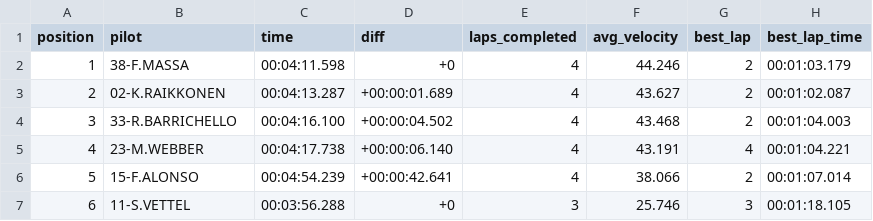
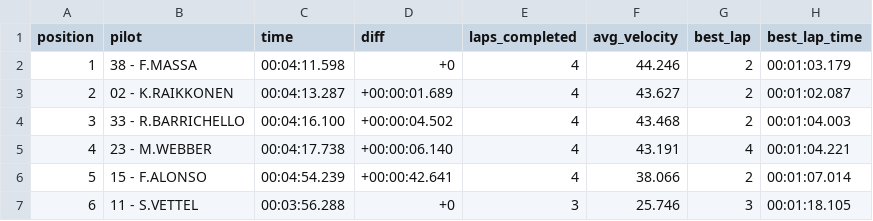
Before and after one commit to Herculano/cart_race, a CSV file: public/race_output.csv, drawn as a sheet.

```diff
--- a/public/race_output.csv
+++ b/public/race_output.csv
@@ -1,7 +1,7 @@
 position, pilot, time, diff, laps_completed, avg_velocity, best_lap, best_lap_time
-1,38-F.MASSA,00:04:11.598, +0, 4, 44.246, 2, 00:01:03.179
-2,02-K.RAIKKONEN,00:04:13.287, +00:00:01.689, 4, 43.627, 2, 00:01:02.087
-3,33-R.BARRICHELLO,00:04:16.100, +00:00:04.502, 4, 43.468, 2, 00:01:04.003
-4,23-M.WEBBER,00:04:17.738, +00:00:06.140, 4, 43.191, 4, 00:01:04.221
-5,15-F.ALONSO,00:04:54.239, +00:00:42.641, 4, 38.066, 2, 00:01:07.014
-6,11-S.VETTEL,00:03:56.288, +0, 3, 25.746, 3, 00:01:18.105
+1,38 - F.MASSA,00:04:11.598, +0, 4, 44.246, 2, 00:01:03.179
+2,02 - K.RAIKKONEN,00:04:13.287, +00:00:01.689, 4, 43.627, 2, 00:01:02.087
+3,33 - R.BARRICHELLO,00:04:16.100, +00:00:04.502, 4, 43.468, 2, 00:01:04.003
+4,23 - M.WEBBER,00:04:17.738, +00:00:06.140, 4, 43.191, 4, 00:01:04.221
+5,15 - F.ALONSO,00:04:54.239, +00:00:42.641, 4, 38.066, 2, 00:01:07.014
+6,11 - S.VETTEL,00:03:56.288, +0, 3, 25.746, 3, 00:01:18.105
```
Also changed, not shown: 1 other file.
